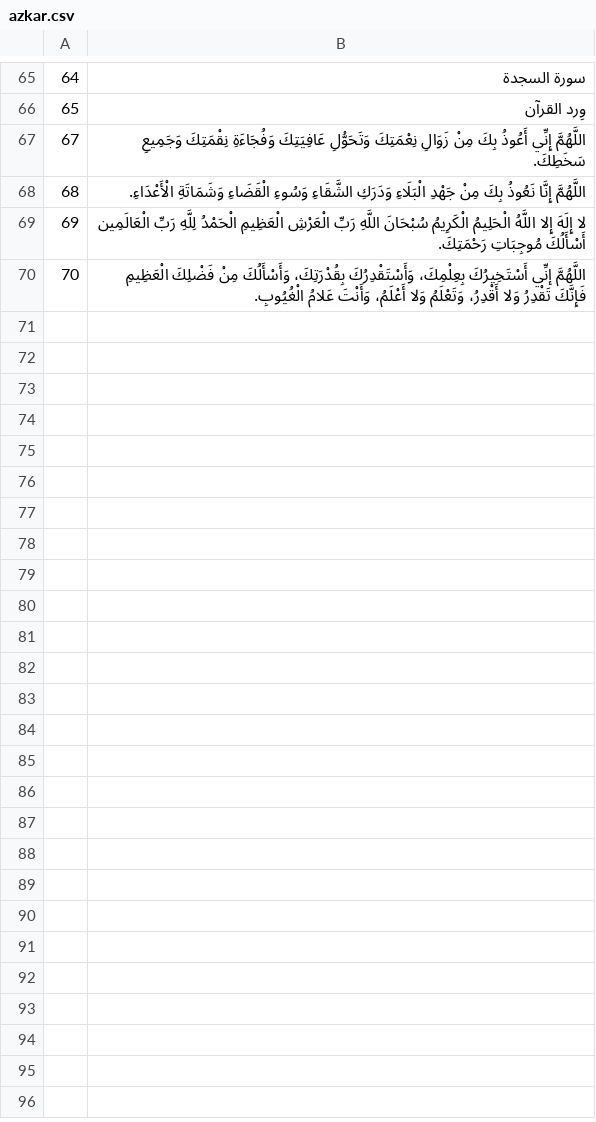
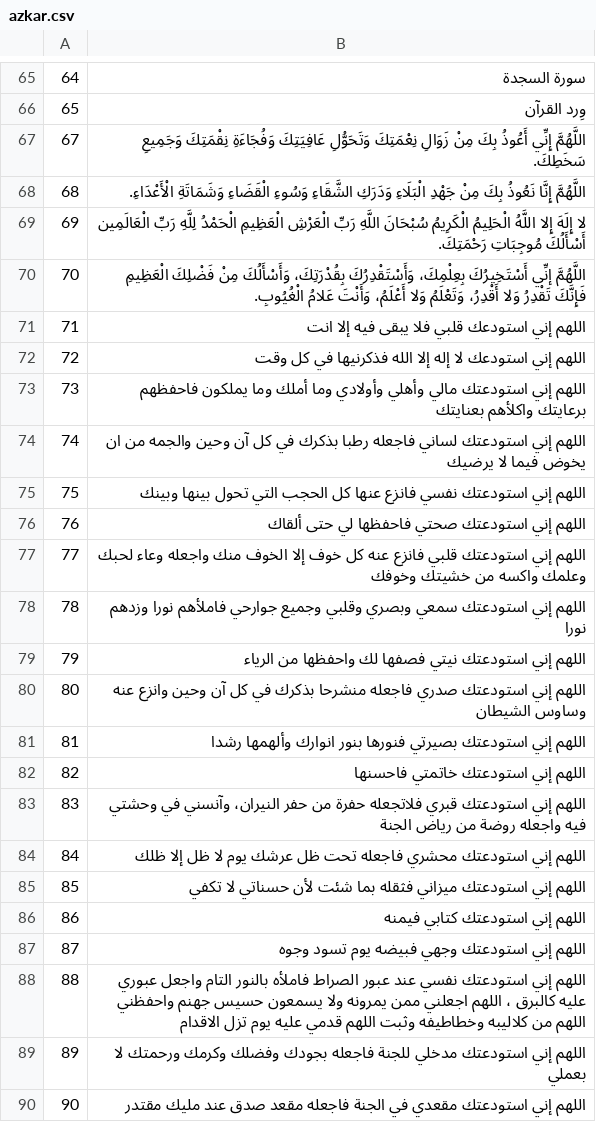
Before and after one commit to tanafaso/tanafaso-backend, a CSV file: src/main/resources/azkar.csv, drawn as a sheet; only a part is shown, gaps mark what is left out; the diff names each change by its address in the sheet, - before the commit and + after, or states it on an @@ line.

Commit message:
Add Estida' Azkar

```diff
--- a/src/main/resources/azkar.csv
+++ b/src/main/resources/azkar.csv
+row 71: 71 | اللهم إني استودعك قلبي فلا يبقى فيه إلا انت
+row 72: 72 | اللهم إني استودعك لا إله إلا الله فذكرنيها في كل وقت
+row 73: 73 | اللهم إني استودعتك مالي وأهلي وأولادي وما أملك وما يملكون فاحفظهم برعايتك واكلأهم بعنايتك
+row 74: 74 | اللهم إني استودعتك لساني فاجعله رطبا بذكرك في كل آن وحين والجمه من ان يخوض فيما لا يرضيك
+row 75: 75 | اللهم إني استودعتك نفسي فانزع عنها كل الحجب التي تحول بينها وبينك
+row 76: 76 | اللهم إني استودعتك صحتي فاحفظها لي حتى ألقاك
+row 77: 77 | اللهم إني استودعتك قلبي فانزع عنه كل خوف إلا الخوف منك واجعله وعاء لحبك وعلمك واكسه من خشيتك وخوفك
+row 78: 78 | اللهم إني استودعتك سمعي وبصري وقلبي وجميع جوارحي فاملأهم نورا وزدهم نورا
+row 79: 79 | اللهم إني استودعتك نيتي فصفها لك واحفظها من الرياء
+row 80: 80 | اللهم إني استودعتك صدري فاجعله منشرحا بذكرك في كل آن وحين وانزع عنه وساوس الشيطان
+row 81: 81 | اللهم إني استودعتك بصيرتي فنورها بنور انوارك وألهمها رشدا
+row 82: 82 | اللهم إني استودعتك خاتمتي فاحسنها
+row 83: 83 | اللهم إني استودعتك قبري فلاتجعله حفرة من حفر النيران، وآنسني في وحشتي فيه واجعله روضة من رياض الجنة
+row 84: 84 | اللهم إني استودعتك محشري فاجعله تحت ظل عرشك يوم لا ظل إلا ظلك
+row 85: 85 | اللهم إني استودعتك ميزاني فثقله بما شئت لأن حسناتي لا تكفي
+row 86: 86 | اللهم إني استودعتك كتابي فيمنه
+row 87: 87 | اللهم إني استودعتك وجهي فبيضه يوم تسود وجوه
+row 88: 88 | اللهم إني استودعتك نفسي عند عبور الصراط فاملأه بالنور التام واجعل عبوري عليه كالبرق ، اللهم اجعلني ممن يمرونه ولا يسمعون حسيس جهنم واحفظني اللهم من كلاليبه وخطاطيفه وثبت اللهم قدمي عليه يوم تزل الاقدام
+row 89: 89 | اللهم إني استودعتك مدخلي للجنة فاجعله بجودك وفضلك وكرمك ورحمتك لا بعملي
+row 90: 90 | اللهم إني استودعتك مقعدي في الجنة فاجعله مقعد صدق عند مليك مقتدر
```
Also changed, not shown: src/main/resources/categories.csv.
